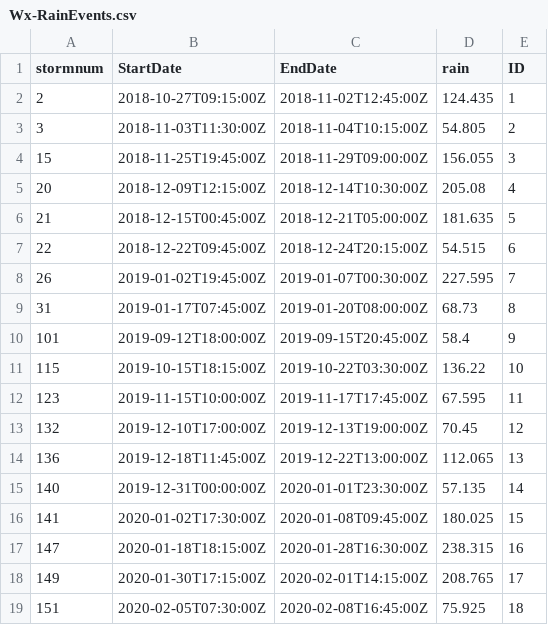
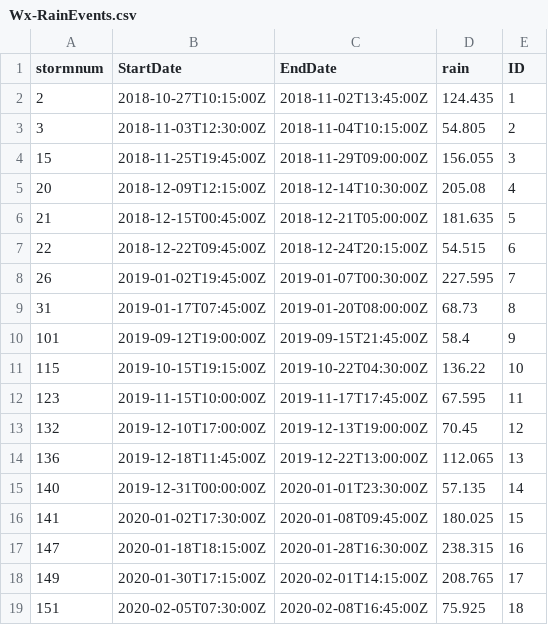
Before and after one commit to HJMcSorley/UBC_MSc_thesis, a CSV file: R-outputs_UBC-forWater-MSc_HMc/wrangled_dataframes/Wx-RainEvents.csv, drawn as a sheet.

```diff
--- a/R-outputs_UBC-forWater-MSc_HMc/wrangled_dataframes/Wx-RainEvents.csv
+++ b/R-outputs_UBC-forWater-MSc_HMc/wrangled_dataframes/Wx-RainEvents.csv
@@ -1,4 +1,4 @@
 stormnum,StartDate,EndDate,rain,ID
-2,2018-10-27T09:15:00Z,2018-11-02T12:45:00Z,124.435,1
-3,2018-11-03T11:30:00Z,2018-11-04T10:15:00Z,54.805,2
+2,2018-10-27T10:15:00Z,2018-11-02T13:45:00Z,124.435,1
+3,2018-11-03T12:30:00Z,2018-11-04T10:15:00Z,54.805,2
 15,2018-11-25T19:45:00Z,2018-11-29T09:00:00Z,156.055,3
@@ -9,4 +9,4 @@ stormnum,StartDate,EndDate,rain,ID
 31,2019-01-17T07:45:00Z,2019-01-20T08:00:00Z,68.73,8
-101,2019-09-12T18:00:00Z,2019-09-15T20:45:00Z,58.4,9
-115,2019-10-15T18:15:00Z,2019-10-22T03:30:00Z,136.22,10
+101,2019-09-12T19:00:00Z,2019-09-15T21:45:00Z,58.4,9
+115,2019-10-15T19:15:00Z,2019-10-22T04:30:00Z,136.22,10
 123,2019-11-15T10:00:00Z,2019-11-17T17:45:00Z,67.595,11
```
Also changed, not shown: R-outputs_UBC-forWater-MSc_HMc/wrangled_dataframes/Results_complete.csv, R-outputs_UBC-forWater-MSc_HMc/wrangled_dataframes/data_summaries/SCAN-fp_results.csv, 7 other files.
